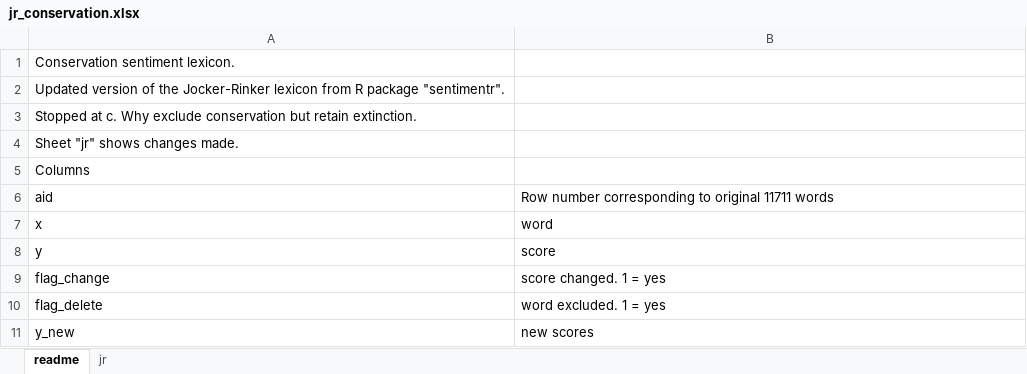
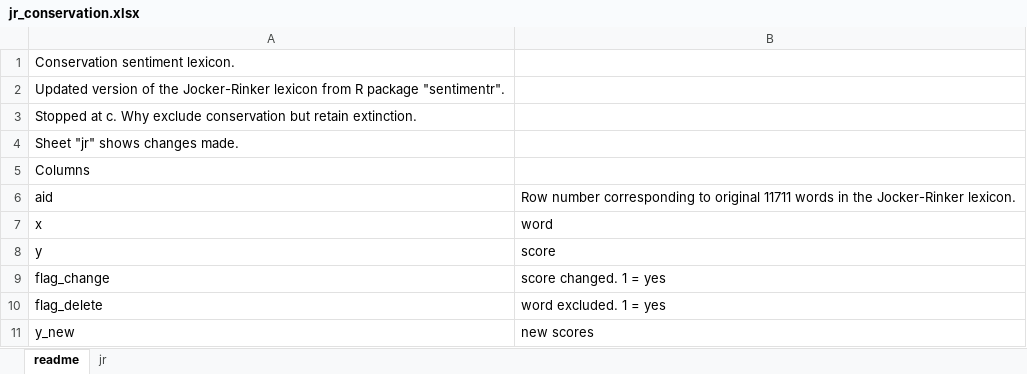
Before and after one commit to darrennorris/hey-jude, an Excel workbook: data/jr_conservation.xlsx, sheet readme, drawn as a sheet; values as stored, in another font and other column widths than the file's, no borders; the diff names each change by its address in the sheet, - before the commit and + after, or states it on an @@ line.

```diff
--- a/data/jr_conservation.xlsx (sheet readme)
+++ b/data/jr_conservation.xlsx (sheet readme)
-B6: …11711 words
+B6: …11711 words in the Jocker-Rinker lexicon.
```
Also changed, not shown: sheet jr, 2 other files.
